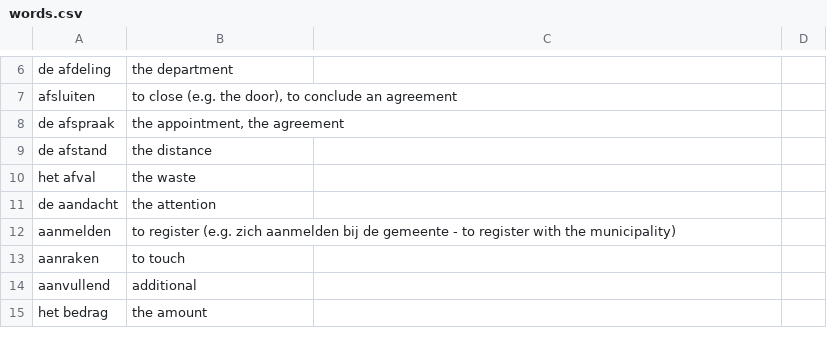
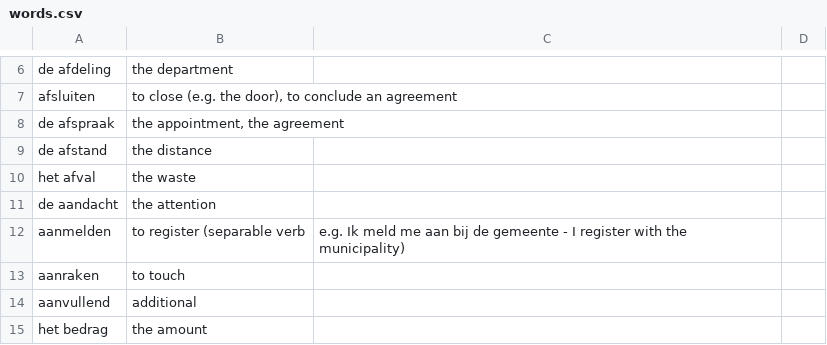
Before and after one commit to wirelessMousetail/VocabularyTrainer, a CSV file: Data/words.csv, drawn as a sheet; only a part is shown, gaps mark what is left out.

Commit message:
Fix words list

```diff
--- a/Data/words.csv
+++ b/Data/words.csv
@@ -11,3 +11,3 @@ het afval ; the waste
 de aandacht ; the attention
-aanmelden ; to register (e.g. zich aanmelden bij de gemeente - to register with the municipality)
+aanmelden ; to register (separable verb; e.g. Ik meld me aan bij de gemeente - I register with the municipality)
 aanraken ; to touch
```
